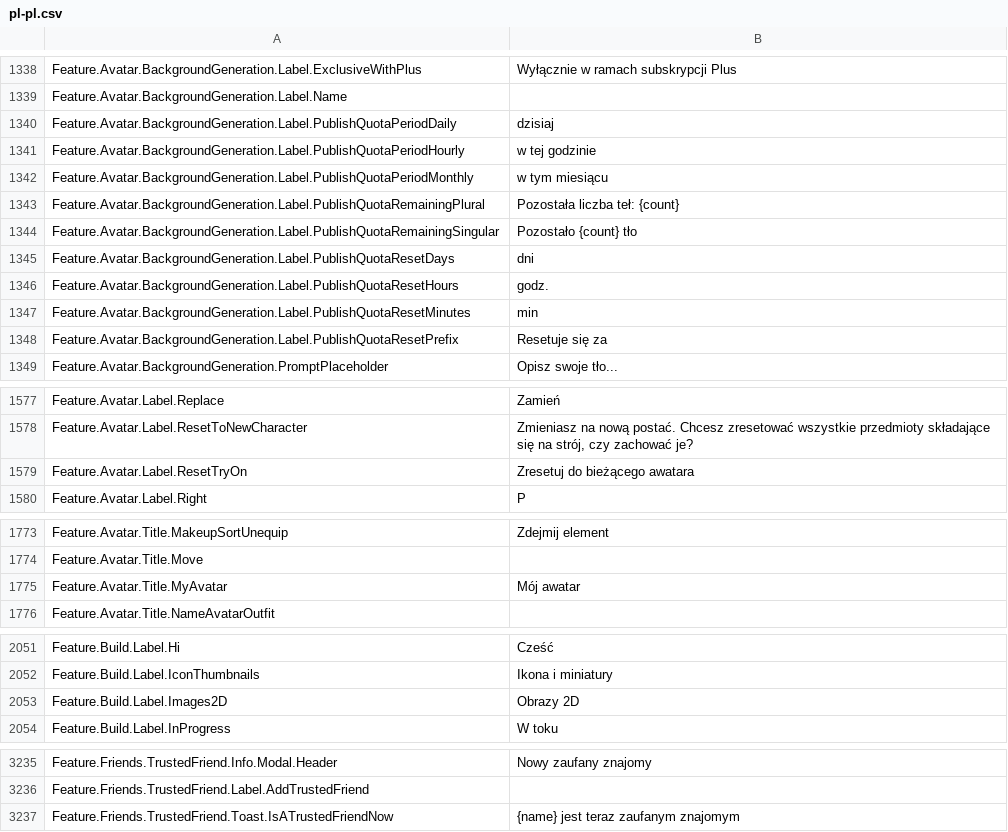
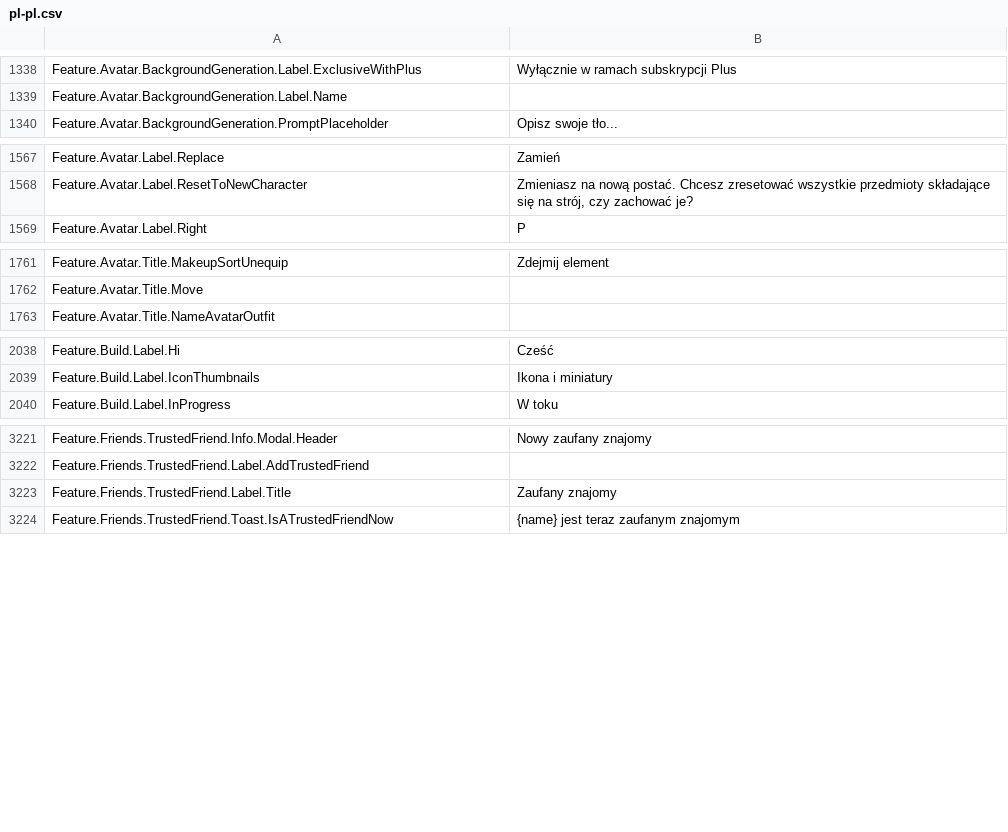
Before and after one commit to walway/Roblox-Datamine, a CSV file: InExperience/Locales/Common/pl-pl.csv, drawn as a sheet; only a part is shown, gaps mark what is left out; the diff covers the shown part only.

```diff
--- a/InExperience/Locales/Common/pl-pl.csv
+++ b/InExperience/Locales/Common/pl-pl.csv
@@ -1355,11 +1355,2 @@ Feature.Avatar.BackgroundGeneration.Label.ExclusiveWithPlus,Wyłącznie w ramac
 Feature.Avatar.BackgroundGeneration.Label.Name,
-Feature.Avatar.BackgroundGeneration.Label.PublishQuotaPeriodDaily,dzisiaj
-Feature.Avatar.BackgroundGeneration.Label.PublishQuotaPeriodHourly,w tej godzinie
-Feature.Avatar.BackgroundGeneration.Label.PublishQuotaPeriodMonthly,w tym miesiącu
-Feature.Avatar.BackgroundGeneration.Label.PublishQuotaRemainingPlural,Pozostała liczba teł: {count}
-Feature.Avatar.BackgroundGeneration.Label.PublishQuotaRemainingSingular,Pozostało {count} tło
-Feature.Avatar.BackgroundGeneration.Label.PublishQuotaResetDays,dni
-Feature.Avatar.BackgroundGeneration.Label.PublishQuotaResetHours,godz.
-Feature.Avatar.BackgroundGeneration.Label.PublishQuotaResetMinutes,min
-Feature.Avatar.BackgroundGeneration.Label.PublishQuotaResetPrefix,Resetuje się za
 Feature.Avatar.BackgroundGeneration.PromptPlaceholder,Opisz swoje tło...
@@ -1594,3 +1584,2 @@ Feature.Avatar.Label.Replace,Zamień
 Feature.Avatar.Label.ResetToNewCharacter,"Zmieniasz na nową postać. Chcesz zresetować wszystkie przedmioty składające się na strój, czy zachować je?"
-Feature.Avatar.Label.ResetTryOn,Zresetuj do bieżącego awatara
 Feature.Avatar.Label.Right,P
@@ -1790,3 +1778,2 @@ Feature.Avatar.Title.MakeupSortUnequip,Zdejmij element
 Feature.Avatar.Title.Move,
-Feature.Avatar.Title.MyAvatar,Mój awatar
 Feature.Avatar.Title.NameAvatarOutfit,
@@ -2068,3 +2055,2 @@ Feature.Build.Label.Hi,Cześć
 Feature.Build.Label.IconThumbnails,Ikona i miniatury
-Feature.Build.Label.Images2D,Obrazy 2D
 Feature.Build.Label.InProgress,W toku
@@ -3259,2 +3245,3 @@ Feature.Friends.TrustedFriend.Info.Modal.Header,Nowy zaufany znajomy
 Feature.Friends.TrustedFriend.Label.AddTrustedFriend,
+Feature.Friends.TrustedFriend.Label.Title,Zaufany znajomy
 Feature.Friends.TrustedFriend.Toast.IsATrustedFriendNow,{name} jest teraz zaufanym znajomym
```
Also changed, not shown: 2 added rows and 2 removed rows elsewhere in this file, InExperience/Locales/Common/ar-001.csv, InExperience/Locales/Common/fr-fr.csv, 7 other files.
